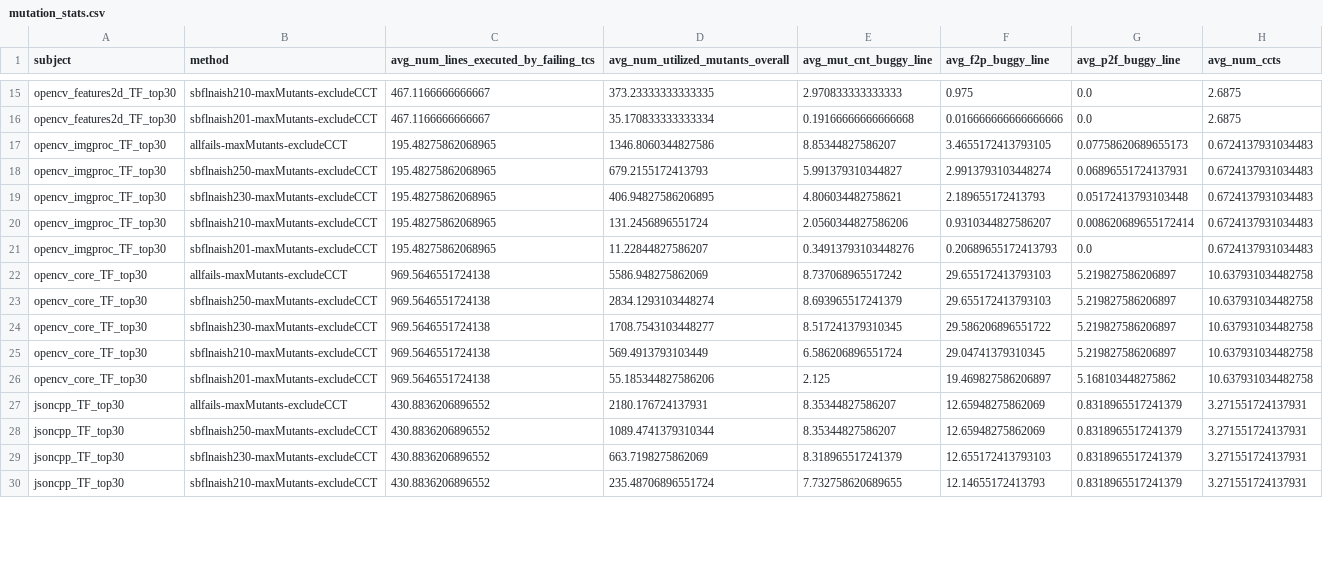
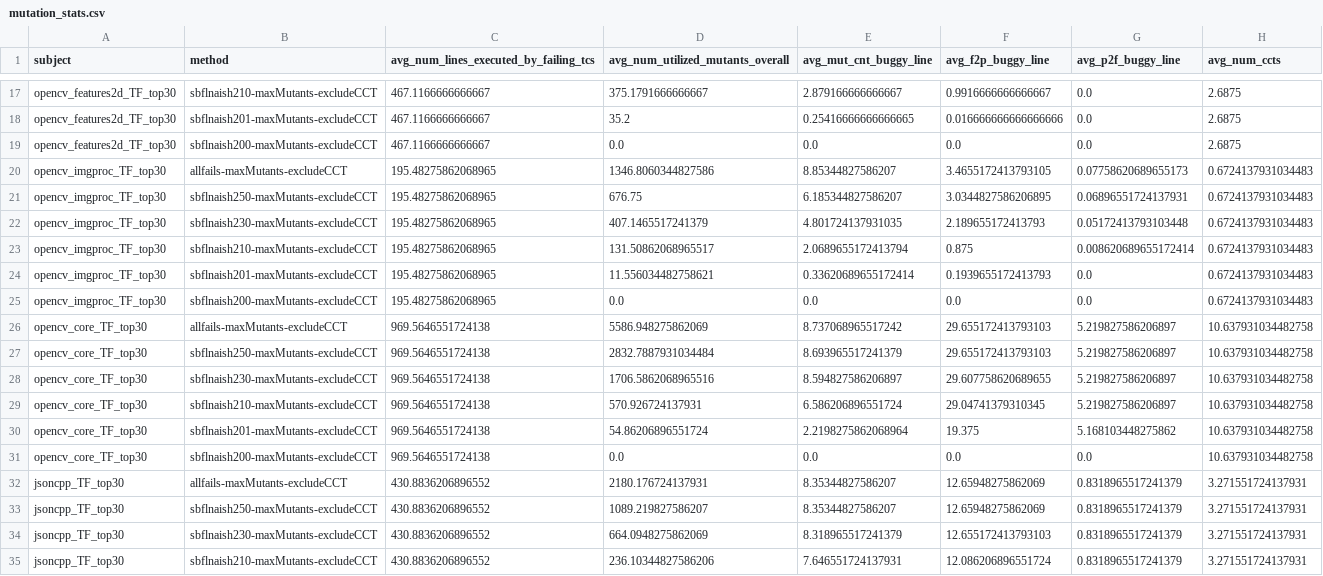
Before and after one commit to yheechan/FL-Dataset-Generating-Tool, a CSV file: rq_results/RQ1_2/mutation_stats.csv, drawn as a sheet; only a part is shown, gaps mark what is left out; addresses are those after the commit; the diff covers the shown part only; the diff names each change by its address in the sheet, - before the commit and + after, or states it on an @@ line.

```diff
--- a/rq_results/RQ1_2/mutation_stats.csv
+++ b/rq_results/RQ1_2/mutation_stats.csv
-D17 (avg_num_utilized_mutants_overall): 373.23333333333335
+D17 (avg_num_utilized_mutants_overall): 375.1791666666667
-E17 (avg_mut_cnt_buggy_line): 2.970833333333333
+E17 (avg_mut_cnt_buggy_line): 2.879166666666667
-F17 (avg_f2p_buggy_line): 0.975
+F17 (avg_f2p_buggy_line): 0.9916666666666667
-D18 (avg_num_utilized_mutants_overall): 35.170833333333334
+D18 (avg_num_utilized_mutants_overall): 35.2
-E18 (avg_mut_cnt_buggy_line): 0.19166666666666668
+E18 (avg_mut_cnt_buggy_line): 0.25416666666666665
+row 19: opencv_features2d_TF_top30 | sbflnaish200-maxMutants-excludeCCT | 467.1166666666667 | 0.0 | 0.0 | 0.0 | 0.0 | 2.6875
-D21 (avg_num_utilized_mutants_overall): 679.2155172413793
+D21 (avg_num_utilized_mutants_overall): 676.75
-E21 (avg_mut_cnt_buggy_line): 5.991379310344827
+E21 (avg_mut_cnt_buggy_line): 6.185344827586207
-F21 (avg_f2p_buggy_line): 2.9913793103448274
+F21 (avg_f2p_buggy_line): 3.0344827586206895
-D22 (avg_num_utilized_mutants_overall): 406.94827586206895
+D22 (avg_num_utilized_mutants_overall): 407.1465517241379
-E22 (avg_mut_cnt_buggy_line): 4.806034482758621
+E22 (avg_mut_cnt_buggy_line): 4.801724137931035
-D23 (avg_num_utilized_mutants_overall): 131.2456896551724
+D23 (avg_num_utilized_mutants_overall): 131.50862068965517
-E23 (avg_mut_cnt_buggy_line): 2.0560344827586206
+E23 (avg_mut_cnt_buggy_line): 2.0689655172413794
-F23 (avg_f2p_buggy_line): 0.9310344827586207
+F23 (avg_f2p_buggy_line): 0.875
-D24 (avg_num_utilized_mutants_overall): 11.22844827586207
+D24 (avg_num_utilized_mutants_overall): 11.556034482758621
-E24 (avg_mut_cnt_buggy_line): 0.34913793103448276
+E24 (avg_mut_cnt_buggy_line): 0.33620689655172414
-F24 (avg_f2p_buggy_line): 0.20689655172413793
+F24 (avg_f2p_buggy_line): 0.1939655172413793
+row 25: opencv_imgproc_TF_top30 | sbflnaish200-maxMutants-excludeCCT | 195.48275862068965 | 0.0 | 0.0 | 0.0 | 0.0 | 0.6724137931034483
-D27 (avg_num_utilized_mutants_overall): 2834.1293103448274
+D27 (avg_num_utilized_mutants_overall): 2832.7887931034484
-D28 (avg_num_utilized_mutants_overall): 1708.7543103448277
+D28 (avg_num_utilized_mutants_overall): 1706.5862068965516
-E28 (avg_mut_cnt_buggy_line): 8.517241379310345
+E28 (avg_mut_cnt_buggy_line): 8.594827586206897
-F28 (avg_f2p_buggy_line): 29.586206896551722
+F28 (avg_f2p_buggy_line): 29.607758620689655
-D29 (avg_num_utilized_mutants_overall): 569.4913793103449
+D29 (avg_num_utilized_mutants_overall): 570.926724137931
-D30 (avg_num_utilized_mutants_overall): 55.185344827586206
+D30 (avg_num_utilized_mutants_overall): 54.86206896551724
-E30 (avg_mut_cnt_buggy_line): 2.125
+E30 (avg_mut_cnt_buggy_line): 2.2198275862068964
-F30 (avg_f2p_buggy_line): 19.469827586206897
+F30 (avg_f2p_buggy_line): 19.375
+row 31: opencv_core_TF_top30 | sbflnaish200-maxMutants-excludeCCT | 969.5646551724138 | 0.0 | 0.0 | 0.0 | 0.0 | 10.637931034482758
-D33 (avg_num_utilized_mutants_overall): 1089.4741379310344
+D33 (avg_num_utilized_mutants_overall): 1089.219827586207
-D34 (avg_num_utilized_mutants_overall): 663.7198275862069
+D34 (avg_num_utilized_mutants_overall): 664.0948275862069
-D35 (avg_num_utilized_mutants_overall): 235.48706896551724
+D35 (avg_num_utilized_mutants_overall): 236.10344827586206
-E35 (avg_mut_cnt_buggy_line): 7.732758620689655
+E35 (avg_mut_cnt_buggy_line): 7.646551724137931
-F35 (avg_f2p_buggy_line): 12.14655172413793
+F35 (avg_f2p_buggy_line): 12.086206896551724
```
Also changed, not shown: 3 added rows and 31 edited cells elsewhere in this file, rq_results/RQ1_2/average_acc.csv, rq_results/RQ1_2/mbfl_scores.csv, 26 other files.
